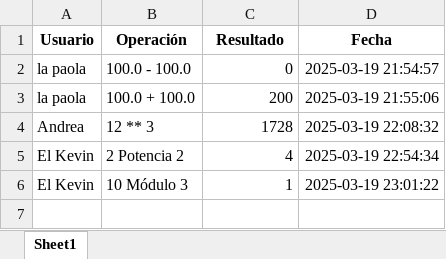
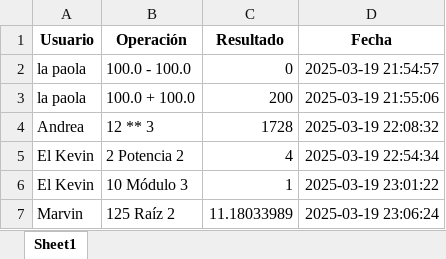
Before and after one commit to Mar-Vin1926/ActividadGrupal-Calculadora, an Excel workbook: operaciones.xlsx, sheet Sheet1, drawn as a sheet; values as stored, in another font and other column widths than the file's, no borders; the diff names each change by its address in the sheet, - before the commit and + after, or states it on an @@ line.

```diff
--- a/operaciones.xlsx (sheet Sheet1)
+++ b/operaciones.xlsx (sheet Sheet1)
+row 7: Marvin | 125 Raíz 2 | 11.18033989 | 2025-03-19 23:06:24
```
Also changed, not shown: usuarios.xlsx, 1 other file.
